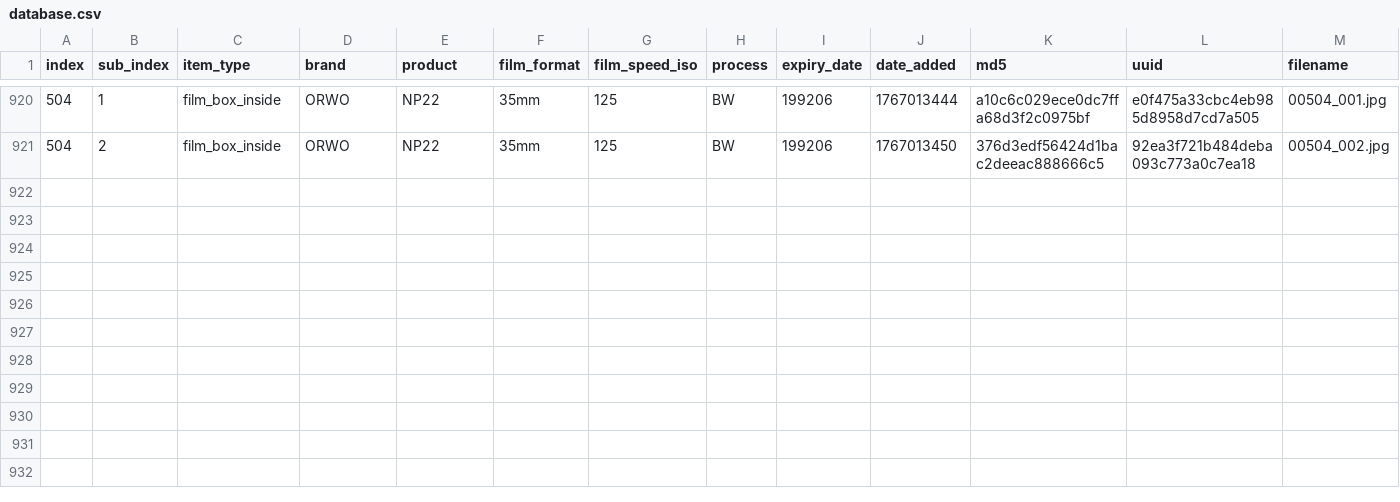
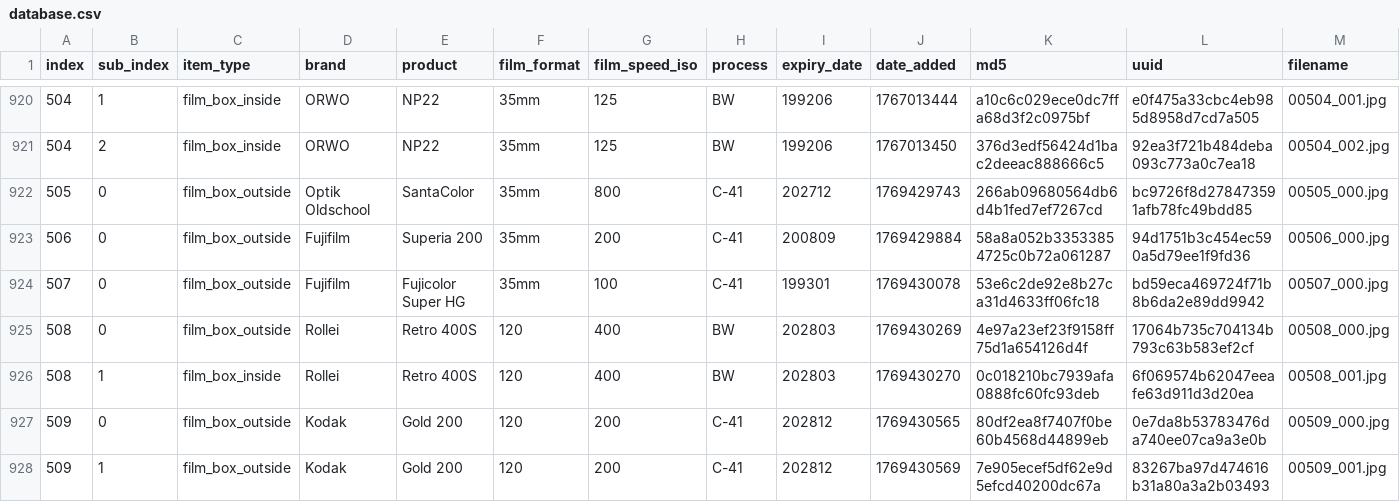
Before and after one commit to dekuNukem/Film-Packaging, a CSV file: film_packaging/database.csv, drawn as a sheet; only a part is shown, gaps mark what is left out; rows hold the shown columns only; the diff names each change by its address in the sheet, - before the commit and + after, or states it on an @@ line.

```diff
--- a/film_packaging/database.csv
+++ b/film_packaging/database.csv
+row 922: 505 | 0 | film_box_outside | Optik Oldschool | SantaColor | 35mm | 800 | C-41 | 202712 | 1769429743 | 266ab09680564db6d4b1fed7ef7267cd | bc9726f8d278473591afb78fc49bdd85 | 00505_000.jpg
+row 923: 506 | 0 | film_box_outside | Fujifilm | Superia 200 | 35mm | 200 | C-41 | 200809 | 1769429884 | 58a8a052b33533854725c0b72a061287 | 94d1751b3c454ec590a5d79ee1f9fd36 | 00506_000.jpg
+row 924: 507 | 0 | film_box_outside | Fujifilm | Fujicolor Super HG | 35mm | 100 | C-41 | 199301 | 1769430078 | 53e6c2de92e8b27ca31d4633ff06fc18 | bd59eca469724f71b8b6da2e89dd9942 | 00507_000.jpg
+row 925: 508 | 0 | film_box_outside | Rollei | Retro 400S | 120 | 400 | BW | 202803 | 1769430269 | 4e97a23ef23f9158ff75d1a654126d4f | 17064b735c704134b793c63b583ef2cf | 00508_000.jpg
+row 926: 508 | 1 | film_box_inside | Rollei | Retro 400S | 120 | 400 | BW | 202803 | 1769430270 | 0c018210bc7939afa0888fc60fc93deb | 6f069574b62047eeafe63d911d3d20ea | 00508_001.jpg
+row 927: 509 | 0 | film_box_outside | Kodak | Gold 200 | 120 | 200 | C-41 | 202812 | 1769430565 | 80df2ea8f7407f0be60b4568d44899eb | 0e7da8b53783476da740ee07ca9a3e0b | 00509_000.jpg
+row 928: 509 | 1 | film_box_outside | Kodak | Gold 200 | 120 | 200 | C-41 | 202812 | 1769430569 | 7e905ecef5df62e9d5efcd40200dc67a | 83267ba97d474616b31a80a3a2b03493 | 00509_001.jpg
```
Also changed, not shown: 21 other files.
